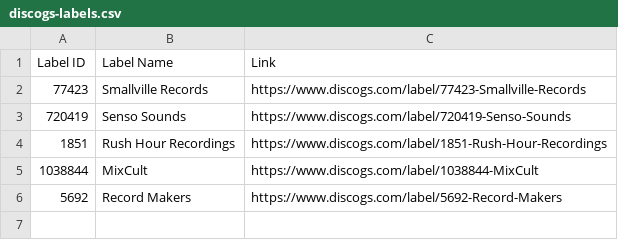
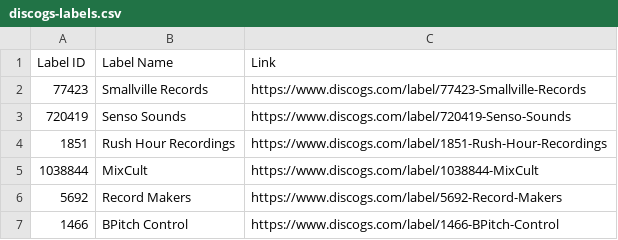
Before and after one commit to mirrorfm/data, a CSV file: discogs-labels.csv, drawn as a sheet.

Commit message:
Add BPitch Control

```diff
--- a/discogs-labels.csv
+++ b/discogs-labels.csv
@@ -6 +6,2 @@ Label ID, Label Name, Link
 5692, Record Makers, https://www.discogs.com/label/5692-Record-Makers
+1466, BPitch Control, https://www.discogs.com/label/1466-BPitch-Control
```
